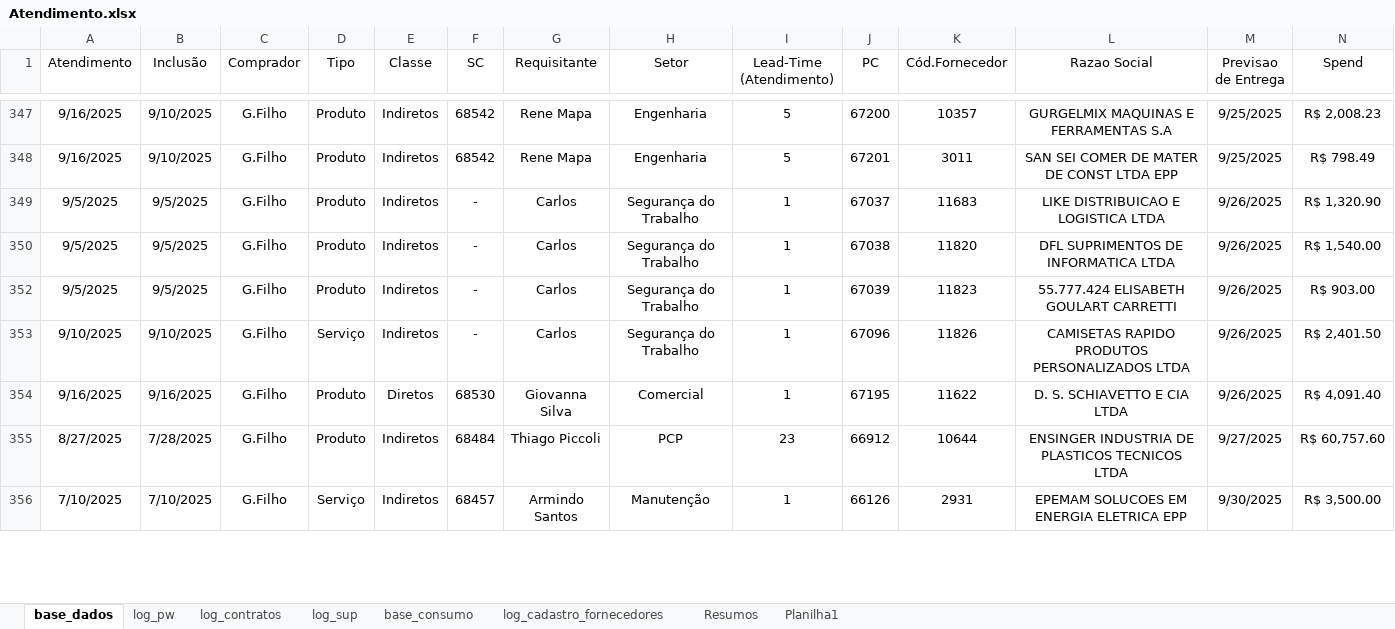
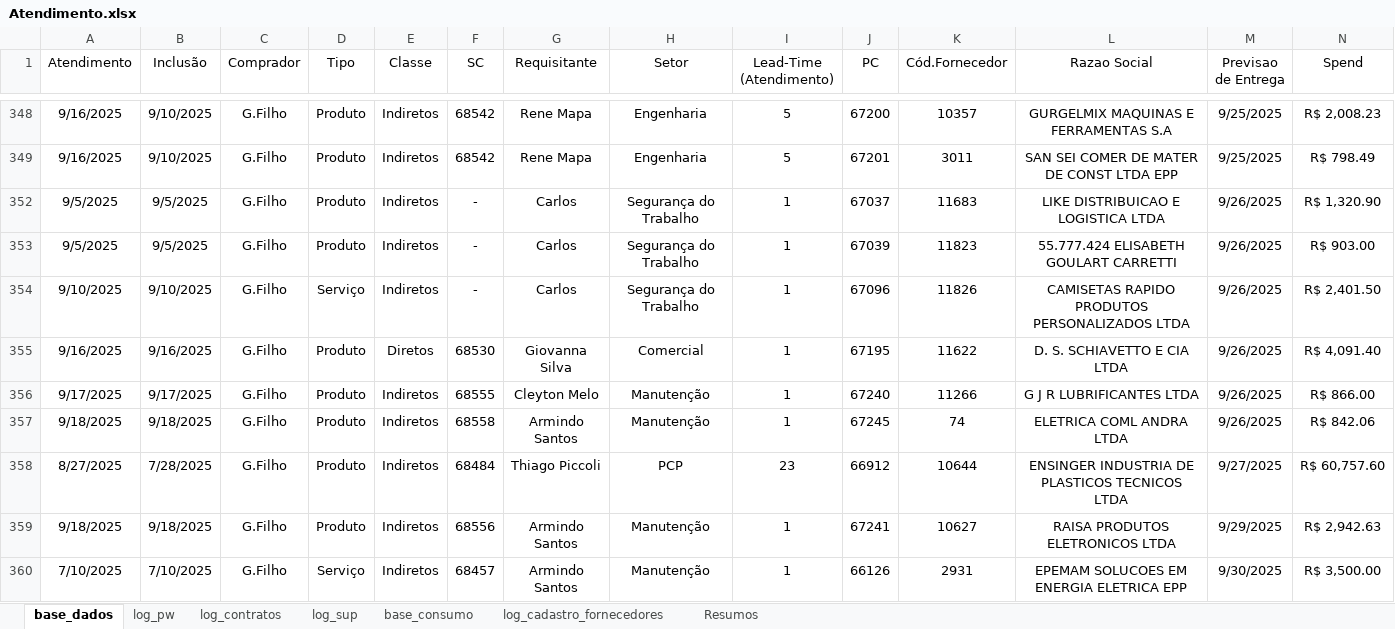
Before and after one commit to beto4lves/app-visualizacao, an Excel workbook: Atendimento.xlsx, sheet base_dados, drawn as a sheet; only a part is shown, gaps mark what is left out; values as stored, in another font and other column widths than the file's, no borders; conditional formats and table styles not drawn; removed rows and columns are numbered as before the commit, all else as after; rows hold the shown columns only; the diff covers the shown part only; the diff names each change by its address in the sheet, - before the commit and + after, or states it on an @@ line.

Commit message:
att 19-09

```diff
--- a/Atendimento.xlsx (sheet base_dados)
+++ b/Atendimento.xlsx (sheet base_dados)
-sheet tab: Planilha1
-row 350: 9/5/2025 | 9/5/2025 | G.Filho | Produto | Indiretos | - | Carlos | Segurança do Trabalho | 1 | 67038 | 11820 | DFL SUPRIMENTOS DE INFORMATICA LTDA | 9/26/2025 | R$ 1,540.00
+row 356: 9/17/2025 | 9/17/2025 | G.Filho | Produto | Indiretos | 68555 | Cleyton Melo | Manutenção | 1 | 67240 | 11266 | G J R LUBRIFICANTES LTDA | 9/26/2025 | R$ 866.00
+row 357: 9/18/2025 | 9/18/2025 | G.Filho | Produto | Indiretos | 68558 | Armindo Santos | Manutenção | 1 | 67245 | 74 | ELETRICA COML ANDRA LTDA | 9/26/2025 | R$ 842.06
+row 359: 9/18/2025 | 9/18/2025 | G.Filho | Produto | Indiretos | 68556 | Armindo Santos | Manutenção | 1 | 67241 | 10627 | RAISA PRODUTOS ELETRONICOS LTDA | 9/29/2025 | R$ 2,942.63
```
Also changed, not shown: 10 added rows, 6 removed rows and 24 edited cells elsewhere in this sheet, sheet Resumos, sheet log_contratos, sheet log_cadastro_fornecedores, formulas that keep their value, hidden cells.
